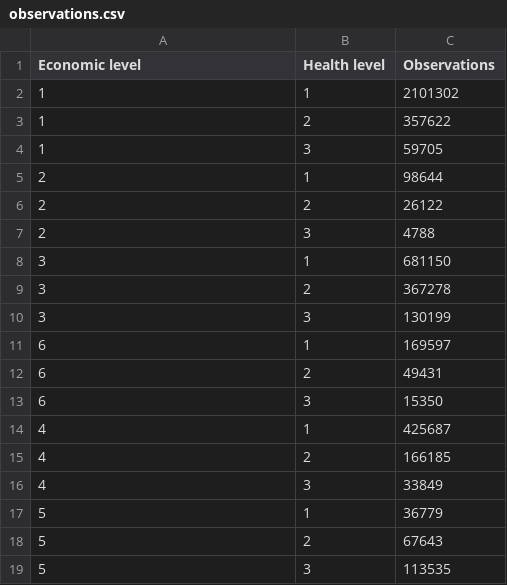
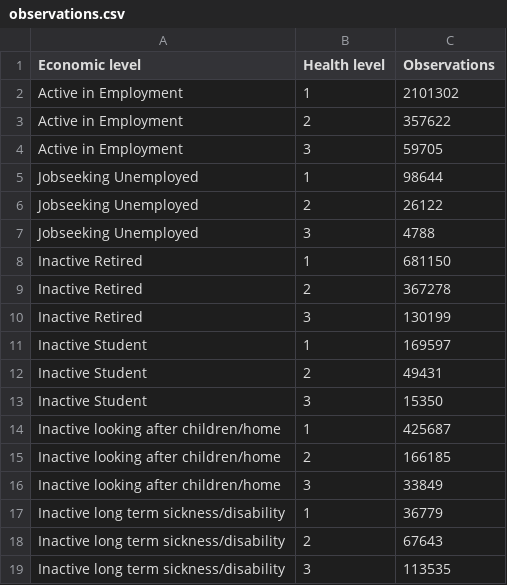
Before and after one commit to charl1elew1s/data, a CSV file: observations.csv, drawn as a sheet.

Commit message:
Update observations.csv

```diff
--- a/observations.csv
+++ b/observations.csv
@@ -1,19 +1,19 @@
 Economic level,Health level,Observations
-1,1,2101302
-1,2,357622
-1,3,59705
-2,1,98644
-2,2,26122
-2,3,4788
-3,1,681150
-3,2,367278
-3,3,130199
-6,1,169597
-6,2,49431
-6,3,15350
-4,1,425687
-4,2,166185
-4,3,33849
-5,1,36779
-5,2,67643
-5,3,113535
+Active in Employment,1,2101302
+Active in Employment,2,357622
+Active in Employment,3,59705
+Jobseeking Unemployed,1,98644
+Jobseeking Unemployed,2,26122
+Jobseeking Unemployed,3,4788
+Inactive Retired,1,681150
+Inactive Retired,2,367278
+Inactive Retired,3,130199
+Inactive Student,1,169597
+Inactive Student,2,49431
+Inactive Student,3,15350
+Inactive looking after children/home,1,425687
+Inactive looking after children/home,2,166185
+Inactive looking after children/home,3,33849
+Inactive long term sickness/disability,1,36779
+Inactive long term sickness/disability,2,67643
+Inactive long term sickness/disability,3,113535
```
